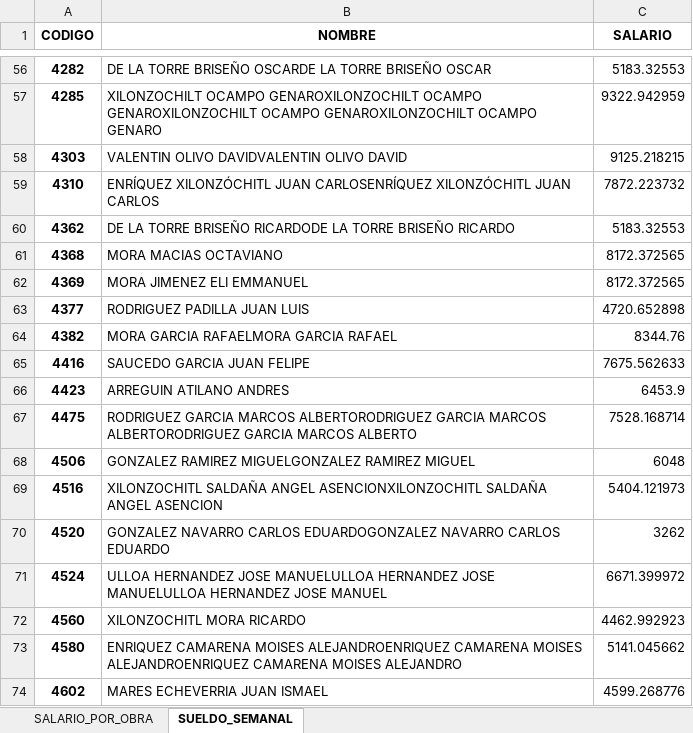
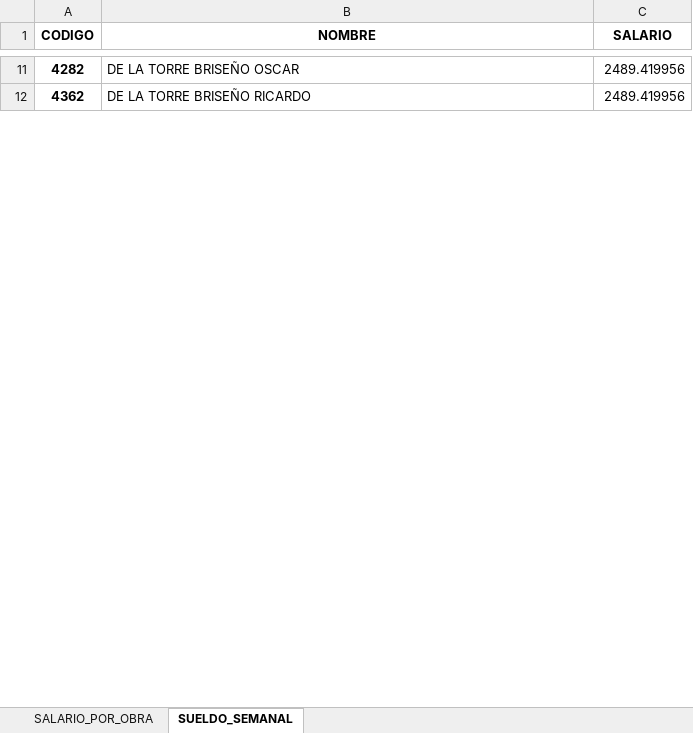
Before and after one commit to xeroxv23/Acumulado-Sueldos--GCPI, an Excel workbook: ACUGEN_SEM_3/nuevo_acugen.xlsx, sheet SUELDO_SEMANAL, drawn as a sheet; only a part is shown, gaps mark what is left out; values as stored, in another font and other column widths than the file's, no borders; removed rows and columns are numbered as before the commit, all else as after; the diff covers the shown part only; the diff names each change by its address in the sheet, - before the commit and + after, or states it on an @@ line.

Commit message:
Asignamos el comprobador de semana para leer la carpeta de archivos

```diff
--- a/ACUGEN_SEM_3/nuevo_acugen.xlsx (sheet SUELDO_SEMANAL)
+++ b/ACUGEN_SEM_3/nuevo_acugen.xlsx (sheet SUELDO_SEMANAL)
-B11 (NOMBRE): DE LA TORRE BRISEÑO OSCARDE LA TORRE BRISEÑO OSCAR
+B11 (NOMBRE): DE LA TORRE BRISEÑO OSCAR
-C11 (SALARIO): 5183.32553
+C11 (SALARIO): 2489.419956
-row 57: 4285 | XILONZOCHILT OCAMPO GENAROXILONZOCHILT OCAMPO GENAROXILONZOCHILT OCAMPO GENAROXILONZOCHILT OCAMPO GENARO | 9322.942959
-row 58: 4303 | VALENTIN OLIVO DAVIDVALENTIN OLIVO DAVID | 9125.218215
-row 59: 4310 | ENRÍQUEZ XILONZÓCHITL JUAN CARLOSENRÍQUEZ XILONZÓCHITL JUAN CARLOS | 7872.223732
-B12 (NOMBRE): DE LA TORRE BRISEÑO RICARDODE LA TORRE BRISEÑO RICARDO
+B12 (NOMBRE): DE LA TORRE BRISEÑO RICARDO
-C12 (SALARIO): 5183.32553
+C12 (SALARIO): 2489.419956
-row 61: 4368 | MORA MACIAS OCTAVIANO | 8172.372565
-row 62: 4369 | MORA JIMENEZ ELI EMMANUEL | 8172.372565
-row 63: 4377 | RODRIGUEZ PADILLA JUAN LUIS | 4720.652898
-row 64: 4382 | MORA GARCIA RAFAELMORA GARCIA RAFAEL | 8344.76
-row 65: 4416 | SAUCEDO GARCIA JUAN FELIPE | 7675.562633
-row 66: 4423 | ARREGUIN ATILANO ANDRES | 6453.9
-row 67: 4475 | RODRIGUEZ GARCIA MARCOS ALBERTORODRIGUEZ GARCIA MARCOS ALBERTORODRIGUEZ GARCIA MARCOS ALBERTO | 7528.168714
-row 68: 4506 | GONZALEZ RAMIREZ MIGUELGONZALEZ RAMIREZ MIGUEL | 6048
-row 69: 4516 | XILONZOCHITL SALDAÑA ANGEL ASENCIONXILONZOCHITL SALDAÑA ANGEL ASENCION | 5404.121973
-row 70: 4520 | GONZALEZ NAVARRO CARLOS EDUARDOGONZALEZ NAVARRO CARLOS EDUARDO | 3262
-row 71: 4524 | ULLOA HERNANDEZ JOSE MANUELULLOA HERNANDEZ JOSE MANUELULLOA HERNANDEZ JOSE MANUEL | 6671.399972
-row 72: 4560 | XILONZOCHITL MORA RICARDO | 4462.992923
-row 73: 4580 | ENRIQUEZ CAMARENA MOISES ALEJANDROENRIQUEZ CAMARENA MOISES ALEJANDROENRIQUEZ CAMARENA MOISES ALEJANDRO | 5141.045662
-row 74: 4602 | MARES ECHEVERRIA JUAN ISMAEL | 4599.268776
```
Also changed, not shown: 12 added rows, 70 removed rows and 6 edited cells elsewhere in this sheet, sheet SALARIO_POR_OBRA, 2 other files.
